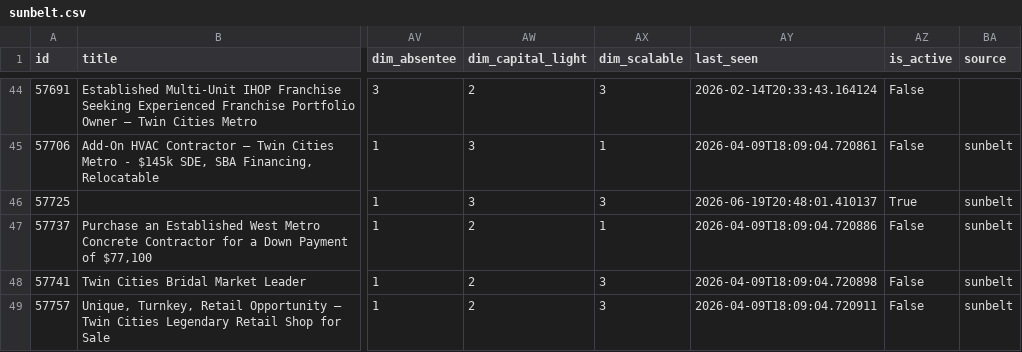
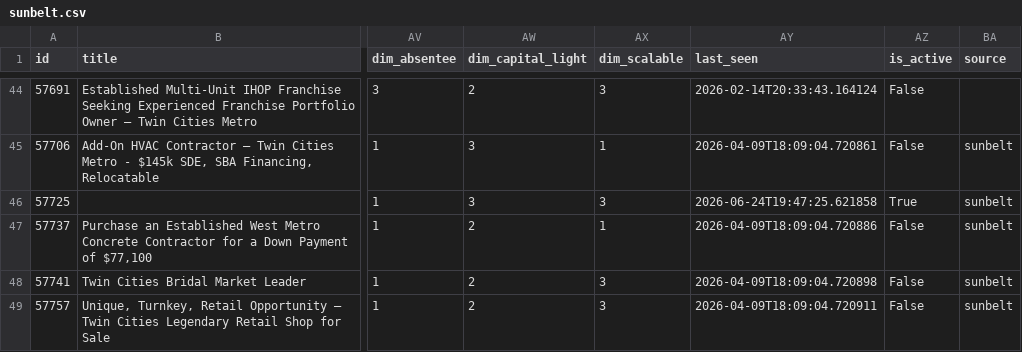
Before and after one commit to colinhirdman/sunbelt-scout, a CSV file: output/sunbelt.csv, drawn as a sheet; only a part is shown, gaps mark what is left out; the diff names each change by its address in the sheet, - before the commit and + after, or states it on an @@ line.

```diff
--- a/output/sunbelt.csv
+++ b/output/sunbelt.csv
-AY46 (last_seen): 2026-06-19T20:48:01.410137
+AY46 (last_seen): 2026-06-24T19:47:25.621858
```
Also changed, not shown: output/calhoun.csv.
